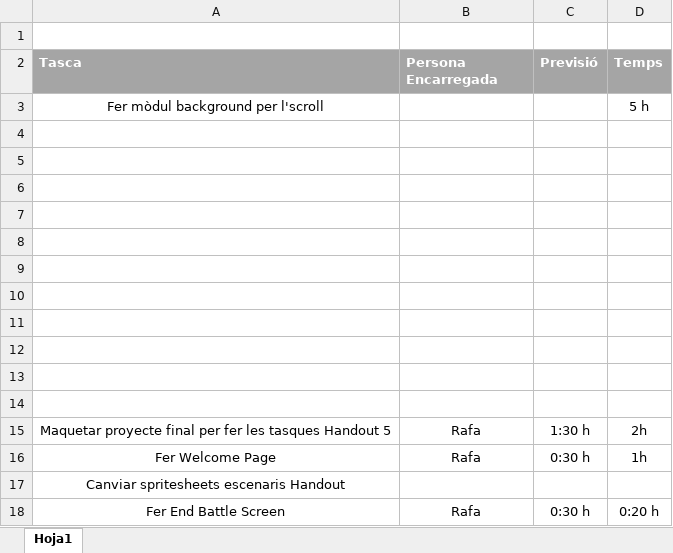
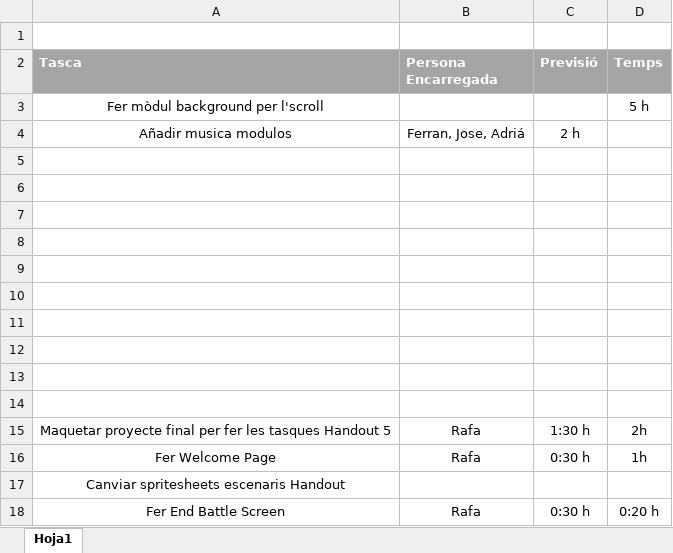
Before and after one commit to Rengrow/Street-Fighter-II-Gamusinos-Fighters-, an Excel workbook: tiempo de tareas.xlsx, sheet Hoja1, drawn as a sheet; values as stored, in another font and other column widths than the file's, no borders; table styles not drawn; the diff names each change by its address in the sheet, - before the commit and + after, or states it on an @@ line.

```diff
--- a/tiempo de tareas.xlsx (sheet Hoja1)
+++ b/tiempo de tareas.xlsx (sheet Hoja1)
-row 4: (empty)
+row 4: Añadir musica modulos | Ferran, Jose, Adriá | 2 h
```
Also changed, not shown: 8 other files.
